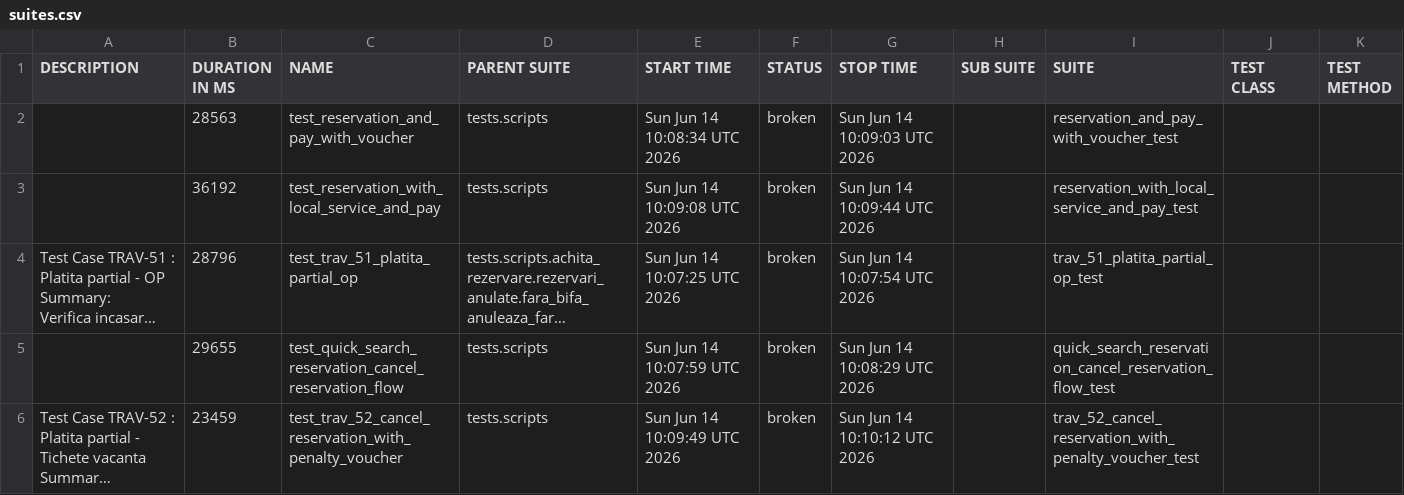
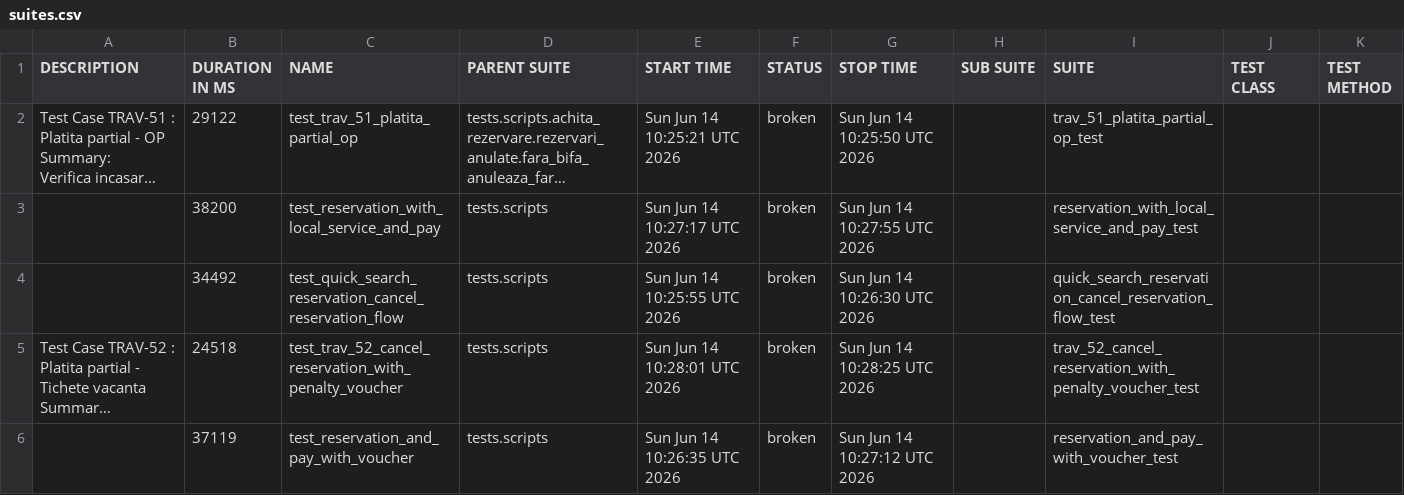
Before and after one commit to gabrielfilipwesrom/qa-reports, a CSV file: data/suites.csv, drawn as a sheet; long unchanged cells end in …; removed rows and columns are numbered as before the commit, all else as after; the diff names each change by its address in the sheet, - before the commit and + after, or states it on an @@ line.

```diff
--- a/data/suites.csv
+++ b/data/suites.csv
-row 2:  | 28563 | test_reservation_and_pay_with_voucher | tests.scripts | Sun Jun 14 10:08:34 UTC 2026 | broken | Sun Jun 14 10:09:03 UTC 2026 |  | reservation_and_pay_with_voucher_test
-row 3:  | 36192 | test_reservation_with_local_service_and_pay | tests.scripts | Sun Jun 14 10:09:08 UTC 2026 | broken | Sun Jun 14 10:09:44 UTC 2026 |  | reservation_with_local_service_and_pay_test
-B2 (DURATION IN MS): 28796
+B2 (DURATION IN MS): 29122
-E2 (START TIME): Sun Jun 14 10:07:25 UTC 2026
+E2 (START TIME): Sun Jun 14 10:25:21 UTC 2026
-G2 (STOP TIME): Sun Jun 14 10:07:54 UTC 2026
+G2 (STOP TIME): Sun Jun 14 10:25:50 UTC 2026
+row 3:  | 38200 | test_reservation_with_local_service_and_pay | tests.scripts | Sun Jun 14 10:27:17 UTC 2026 | broken | Sun Jun 14 10:27:55 UTC 2026 |  | reservation_with_local_service_and_pay_test
-B4 (DURATION IN MS): 29655
+B4 (DURATION IN MS): 34492
-E4 (START TIME): Sun Jun 14 10:07:59 UTC 2026
+E4 (START TIME): Sun Jun 14 10:25:55 UTC 2026
-G4 (STOP TIME): Sun Jun 14 10:08:29 UTC 2026
+G4 (STOP TIME): Sun Jun 14 10:26:30 UTC 2026
-B5 (DURATION IN MS): 23459
+B5 (DURATION IN MS): 24518
-E5 (START TIME): Sun Jun 14 10:09:49 UTC 2026
+E5 (START TIME): Sun Jun 14 10:28:01 UTC 2026
-G5 (STOP TIME): Sun Jun 14 10:10:12 UTC 2026
+G5 (STOP TIME): Sun Jun 14 10:28:25 UTC 2026
+row 6:  | 37119 | test_reservation_and_pay_with_voucher | tests.scripts | Sun Jun 14 10:26:35 UTC 2026 | broken | Sun Jun 14 10:27:12 UTC 2026 |  | reservation_and_pay_with_voucher_test
```
Also changed, not shown: 41 other files.
